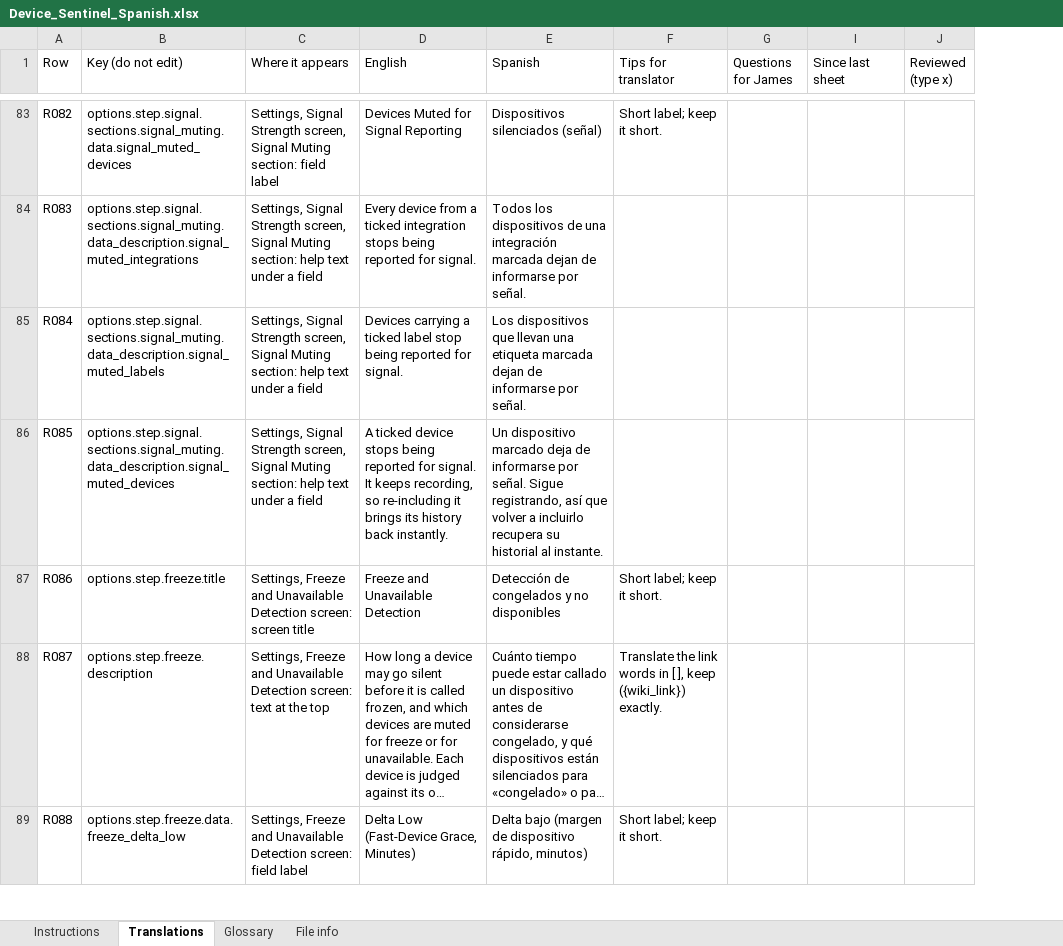
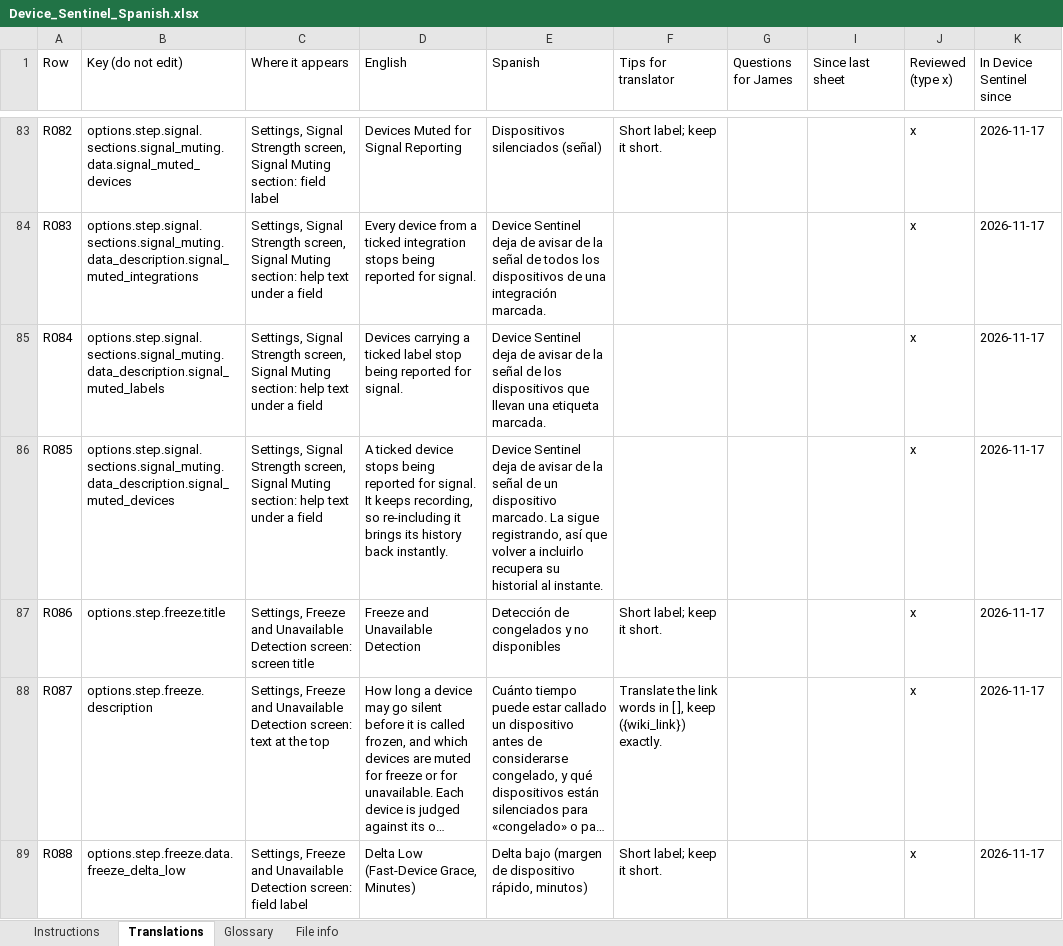
Before and after one commit to TheThinkingHome/device_sentinel, an Excel workbook: docs/translations/Device_Sentinel_Spanish.xlsx, sheet Translations, drawn as a sheet; only a part is shown, gaps mark what is left out; long unchanged cells end in …; values as stored, in another font and other column widths than the file's, no cell formats; the diff covers the shown part only; the diff names each change by its address in the sheet, - before the commit and + after, or states it on an @@ line.

```diff
--- a/docs/translations/Device_Sentinel_Spanish.xlsx (sheet Translations)
+++ b/docs/translations/Device_Sentinel_Spanish.xlsx (sheet Translations)
+column K (In Device Sentinel since), rows 83-89: all 2026-11-17
-J83:J89 (Reviewed (type x)): (empty)
+J83:J89 (Reviewed (type x)): x
-E84 (Spanish): Todos los dispositivos de una integración marcada dejan de informarse por señal.
+E84 (Spanish): Device Sentinel deja de avisar de la señal de todos los dispositivos de una integración marcada.
-E85 (Spanish): Los dispositivos que llevan una etiqueta marcada dejan de informarse por señal.
+E85 (Spanish): Device Sentinel deja de avisar de la señal de los dispositivos que llevan una etiqueta marcada.
-E86 (Spanish): Un dispositivo marcado deja de informarse por señal. Sigue registrando, así…
+E86 (Spanish): Device Sentinel deja de avisar de la señal de un dispositivo marcado. La sigue registrando, así…
```
Also changed, not shown: 192 edited cells elsewhere in this sheet, sheet File info, sheet Instructions, cell formats.
